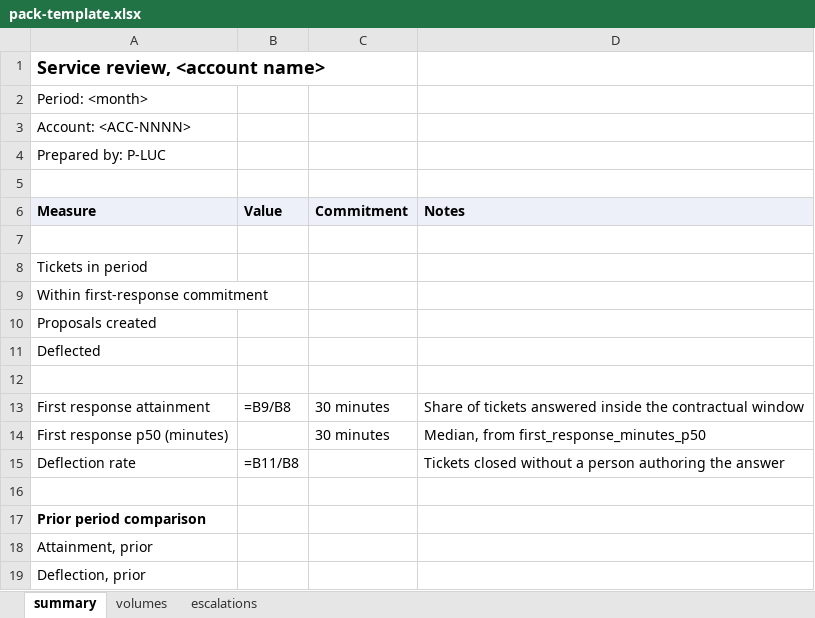
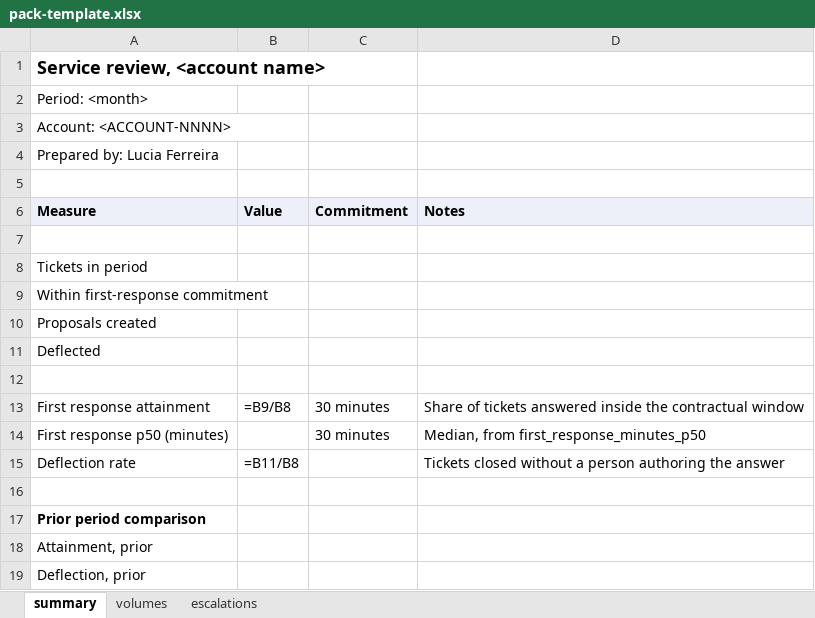
Before and after one commit to techindicium/portwell-knowledge, an Excel workbook: data/packs/pack-template.xlsx, sheet summary, drawn as a sheet; values as stored, in another font and other column widths than the file's, no borders; formulas without a stored value are shown as written; the diff names each change by its address in the sheet, - before the commit and + after, or states it on an @@ line.

Commit message:
Spell out every identifier
ACC-1001 is now ACCOUNT-1001, TCK-004417 is TICKET-004417, PRP-000301 is
PROPOSAL-000301, KB-0117 is ARTICLE-0117, and the same for POLICY, INCIDENT,
ESCALATION, REQUEST, ISSUE, OPPORTUNITY, DECISION, EXPERIMENT and BLOCKER.

Person codes are gone entirely. P-LUC is Lucia Ferreira. A name reads better
than a code that has to be looked up, and the code bought nothing.

Word documents and spreadsheets were rewritten at the zip level rather than
through openpyxl or python-docx, so the reporting pack's stale cached value
survived. It was the point of that fixture and a library round-trip would have
destroyed it.

Two things the bulk rename missed and the tests caught: the OpenAPI contract's
regex patterns, where the prefix is followed by a character class rather than a
digit, and two f-strings that generate proposal identifiers at runtime.

```diff
--- a/data/packs/pack-template.xlsx (sheet summary)
+++ b/data/packs/pack-template.xlsx (sheet summary)
-A3 (Measure): Account: <ACC-NNNN>
+A3 (Measure): Account: <ACCOUNT-NNNN>
-A4 (Measure): Prepared by: P-LUC
+A4 (Measure): Prepared by: Lucia Ferreira
```
Also changed, not shown: sheet escalations, 44 other files.
